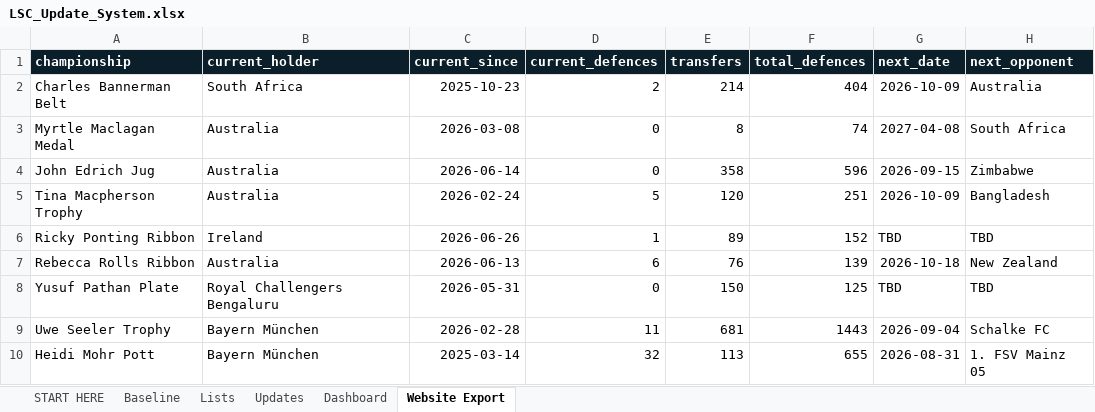
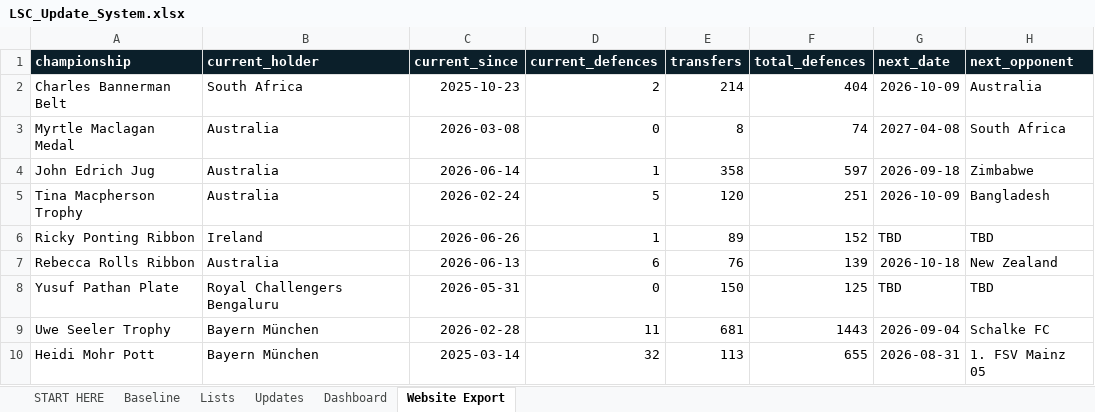
Before and after one commit to Harry-LSC/lineal-sport-test, an Excel workbook: LSC_Update_System.xlsx, sheet Website Export, drawn as a sheet; values as stored, in another font and other column widths than the file's, no borders; the diff names each change by its address in the sheet, - before the commit and + after, or states it on an @@ line.

```diff
--- a/LSC_Update_System.xlsx (sheet Website Export)
+++ b/LSC_Update_System.xlsx (sheet Website Export)
-D4 (current_defences): 0
+D4 (current_defences): 1
-F4 (total_defences): 596
+F4 (total_defences): 597
-G4 (next_date): 2026-09-15
+G4 (next_date): 2026-09-18
```
Also changed, not shown: sheet Updates, sheet Dashboard.
